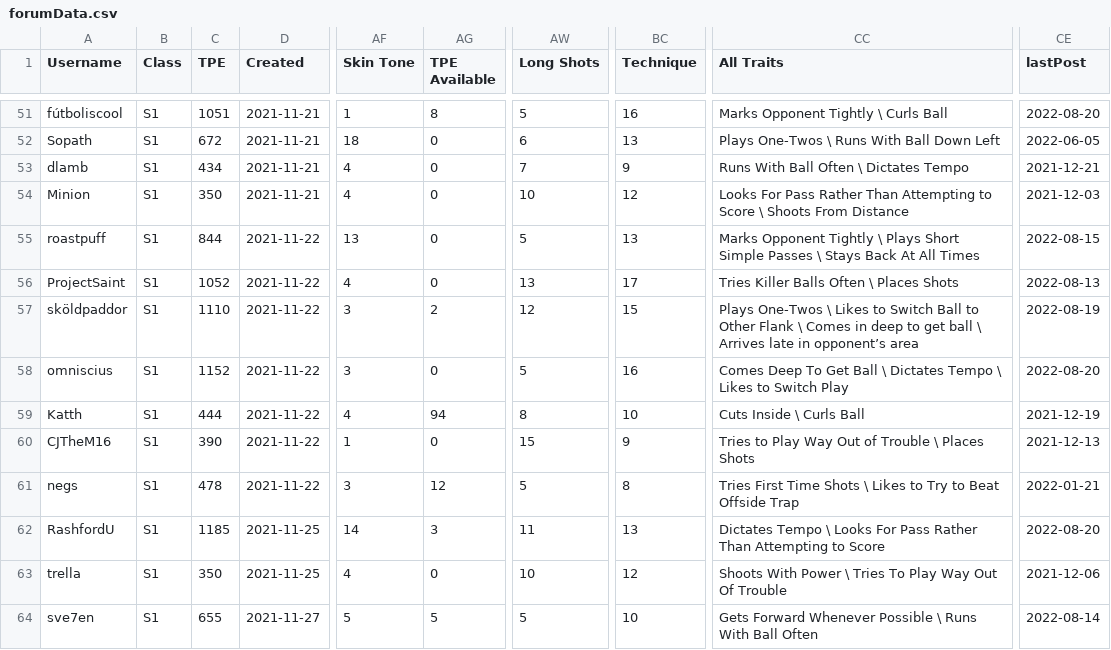
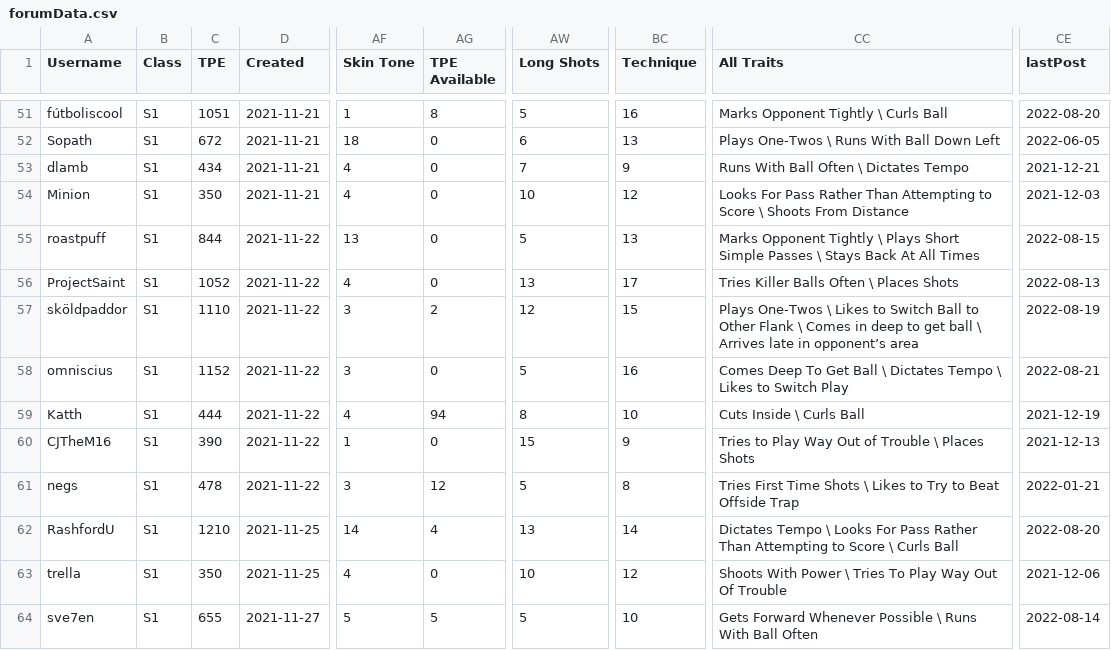
Before and after one commit to canadice/ssl-index, a CSV file: data/forumData.csv, drawn as a sheet; only a part is shown, gaps mark what is left out; the diff covers the shown part only; the diff names each change by its address in the sheet, - before the commit and + after, or states it on an @@ line.

```diff
--- a/data/forumData.csv
+++ b/data/forumData.csv
-CE58 (lastPost): 2022-08-20
+CE58 (lastPost): 2022-08-21
-C62 (TPE): 1185
+C62 (TPE): 1210
-AG62 (TPE Available): 3
+AG62 (TPE Available): 4
-AW62 (Long Shots): 11
+AW62 (Long Shots): 13
-BC62 (Technique): 13
+BC62 (Technique): 14
-CC62 (All Traits): …to Score
+CC62 (All Traits): …to Score \ Curls Ball
```
Also changed, not shown: 42 edited cells elsewhere in this file, 1 other file.
